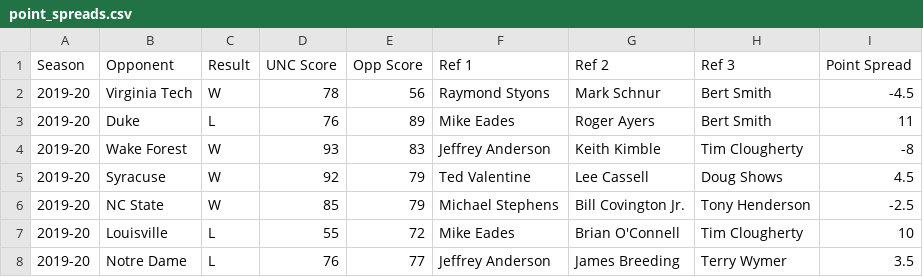
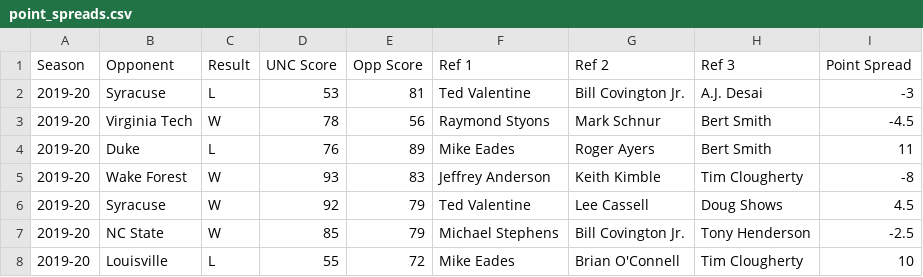
Before and after one commit to gallochris/dadgumboxscores, a CSV file: hugo_source/content/download/point_spreads.csv, drawn as a sheet; only a part is shown; the shorter side is filled out with more unchanged rows.

```diff
--- a/hugo_source/content/download/point_spreads.csv
+++ b/hugo_source/content/download/point_spreads.csv
@@ -1,2 +1,3 @@
 Season,Opponent,Result,UNC Score,Opp Score,Ref 1,Ref 2,Ref 3,Point Spread
+2019-20,Syracuse,L,53,81,Ted Valentine,Bill Covington Jr.,A.J. Desai,-3
 2019-20,Virginia Tech,W,78,56,Raymond Styons,Mark Schnur,Bert Smith,-4.5
```
Also changed, not shown: hugo_source/content/download/four_factors_all.csv, hugo_source/content/download/refs.csv, 12 other files.
